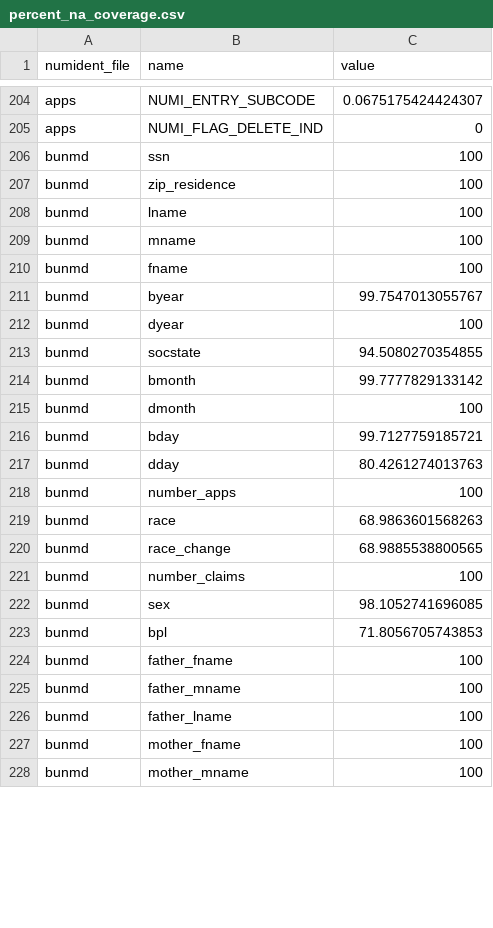
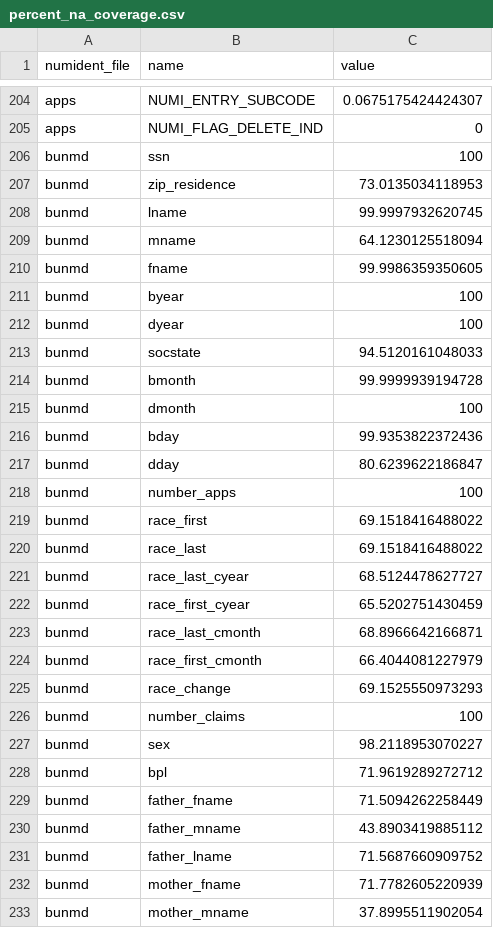
Before and after one commit to caseybreen/bunmd_code_release, a CSV file: appendices/data_completeness_figures/percent_na_coverage.csv, drawn as a sheet; only a part is shown, gaps mark what is left out; the diff covers the shown part only.

Commit message:
update figure

```diff
--- a/appendices/data_completeness_figures/percent_na_coverage.csv
+++ b/appendices/data_completeness_figures/percent_na_coverage.csv
@@ -206,23 +206,28 @@ apps,NUMI_FLAG_DELETE_IND,0
 bunmd,ssn,100
-bunmd,zip_residence,100
-bunmd,lname,100
-bunmd,mname,100
-bunmd,fname,100
-bunmd,byear,99.7547013055767
+bunmd,zip_residence,73.0135034118953
+bunmd,lname,99.9997932620745
+bunmd,mname,64.1230125518094
+bunmd,fname,99.9986359350605
+bunmd,byear,100
 bunmd,dyear,100
-bunmd,socstate,94.5080270354855
-bunmd,bmonth,99.7777829133142
+bunmd,socstate,94.5120161048033
+bunmd,bmonth,99.9999939194728
 bunmd,dmonth,100
-bunmd,bday,99.7127759185721
-bunmd,dday,80.4261274013763
+bunmd,bday,99.9353822372436
+bunmd,dday,80.6239622186847
 bunmd,number_apps,100
-bunmd,race,68.9863601568263
-bunmd,race_change,68.9885538800565
+bunmd,race_first,69.1518416488022
+bunmd,race_last,69.1518416488022
+bunmd,race_last_cyear,68.5124478627727
+bunmd,race_first_cyear,65.5202751430459
+bunmd,race_last_cmonth,68.8966642166871
+bunmd,race_first_cmonth,66.4044081227979
+bunmd,race_change,69.1525550973293
 bunmd,number_claims,100
-bunmd,sex,98.1052741696085
-bunmd,bpl,71.8056705743853
-bunmd,father_fname,100
-bunmd,father_mname,100
-bunmd,father_lname,100
-bunmd,mother_fname,100
-bunmd,mother_mname,100
+bunmd,sex,98.2118953070227
+bunmd,bpl,71.9619289272712
+bunmd,father_fname,71.5094262258449
+bunmd,father_mname,43.8903419885112
+bunmd,father_lname,71.5687660909752
+bunmd,mother_fname,71.7782605220939
+bunmd,mother_mname,37.8995511902054
```
Also changed, not shown: 1 added row, 1 removed row and 5 edited cells elsewhere in this file, 9 other files.
